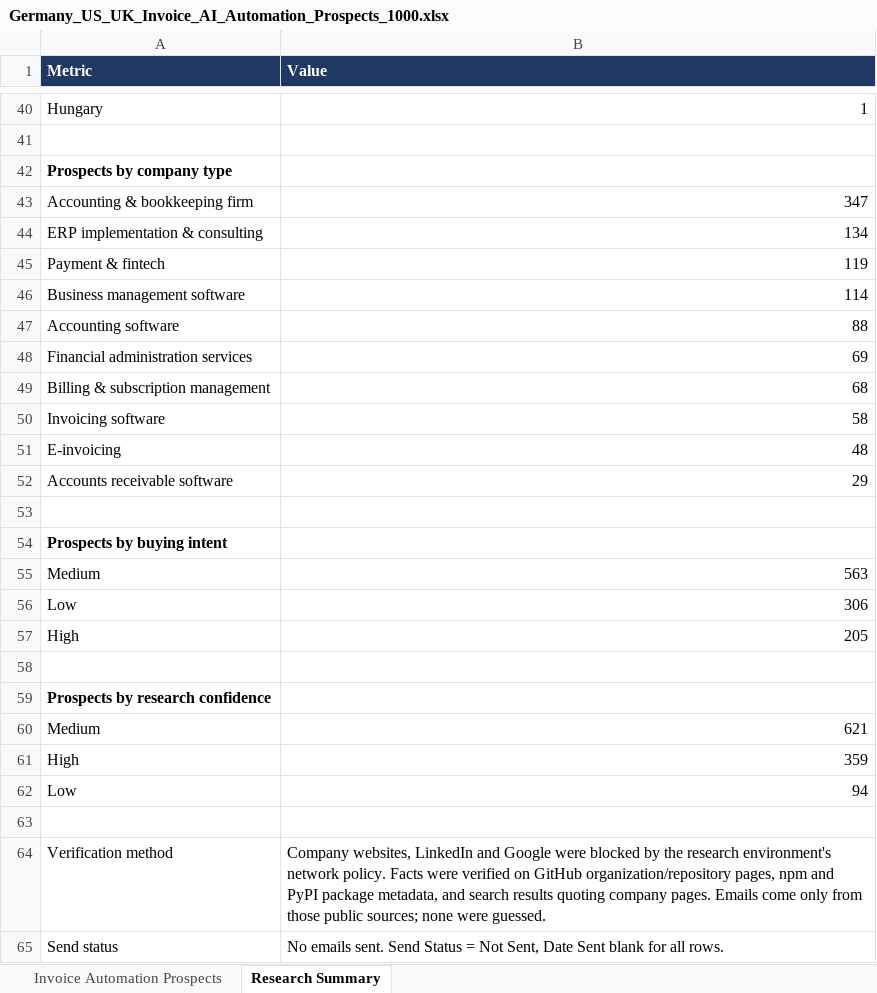
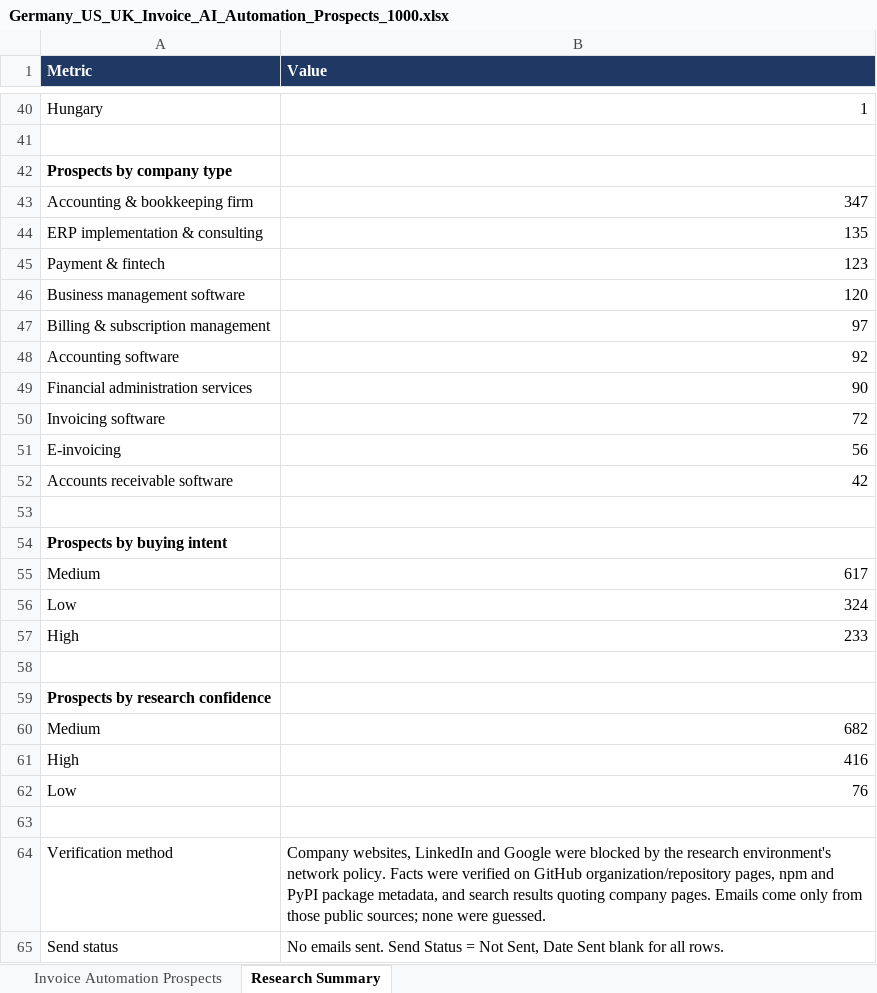
Before and after one commit to Vedrix-dev01/scouting001, an Excel workbook: Germany_US_UK_Invoice_AI_Automation_Prospects_1000.xlsx, sheet Research Summary, drawn as a sheet; only a part is shown, gaps mark what is left out; values as stored, in another font and other column widths than the file's, no borders; removed rows and columns are numbered as before the commit, all else as after; the diff covers the shown part only; the diff names each change by its address in the sheet, - before the commit and + after, or states it on an @@ line.

```diff
--- a/Germany_US_UK_Invoice_AI_Automation_Prospects_1000.xlsx (sheet Research Summary)
+++ b/Germany_US_UK_Invoice_AI_Automation_Prospects_1000.xlsx (sheet Research Summary)
-B44 (Value): 134
+B44 (Value): 135
-B45 (Value): 119
+B45 (Value): 123
-B46 (Value): 114
+B46 (Value): 120
+row 47: Billing & subscription management | 97
-B48 (Value): 88
+B48 (Value): 92
-B49 (Value): 69
+B49 (Value): 90
-row 49: Billing & subscription management | 68
-B50 (Value): 58
+B50 (Value): 72
-B51 (Value): 48
+B51 (Value): 56
-B52 (Value): 29
+B52 (Value): 42
-B55 (Value): 563
+B55 (Value): 617
-B56 (Value): 306
+B56 (Value): 324
-B57 (Value): 205
+B57 (Value): 233
-B60 (Value): 621
+B60 (Value): 682
-B61 (Value): 359
+B61 (Value): 416
-B62 (Value): 94
+B62 (Value): 76
```
Also changed, not shown: 3 added rows, 3 removed rows and 24 edited cells elsewhere in this sheet, sheet Invoice Automation Prospects, 23 other files.
